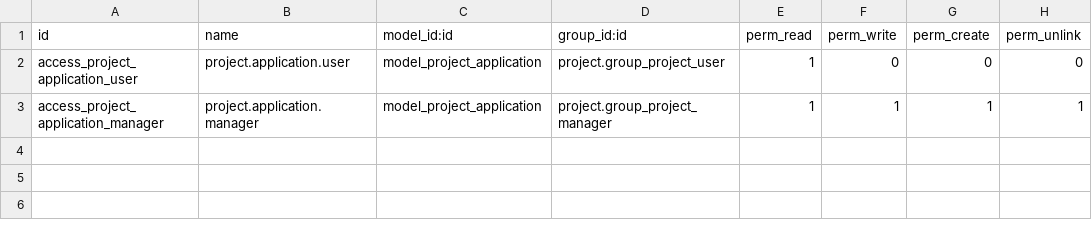
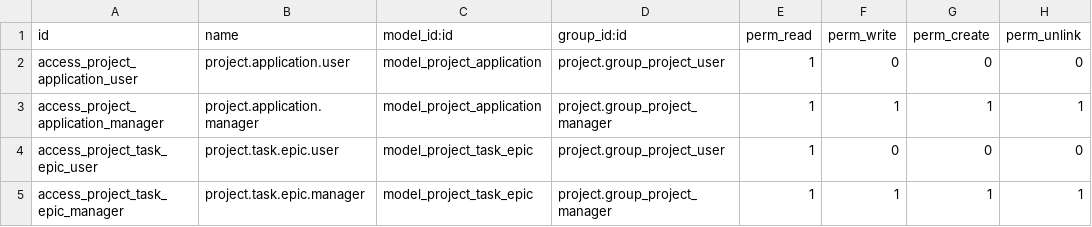
Before and after one commit to FrancescaBianchini/pes_dev_task_management, a CSV file: security/ir.model.access.csv, drawn as a sheet.

Commit message:
[UPD] cambiata natura del campo epic + migrazione valori  vecchi

```diff
--- a/security/ir.model.access.csv
+++ b/security/ir.model.access.csv
@@ -3 +3,3 @@ access_project_application_user,project.application.user,model_project_applicati
 access_project_application_manager,project.application.manager,model_project_application,project.group_project_manager,1,1,1,1
+access_project_task_epic_user,project.task.epic.user,model_project_task_epic,project.group_project_user,1,0,0,0
+access_project_task_epic_manager,project.task.epic.manager,model_project_task_epic,project.group_project_manager,1,1,1,1
```
Also changed, not shown: 7 other files.
